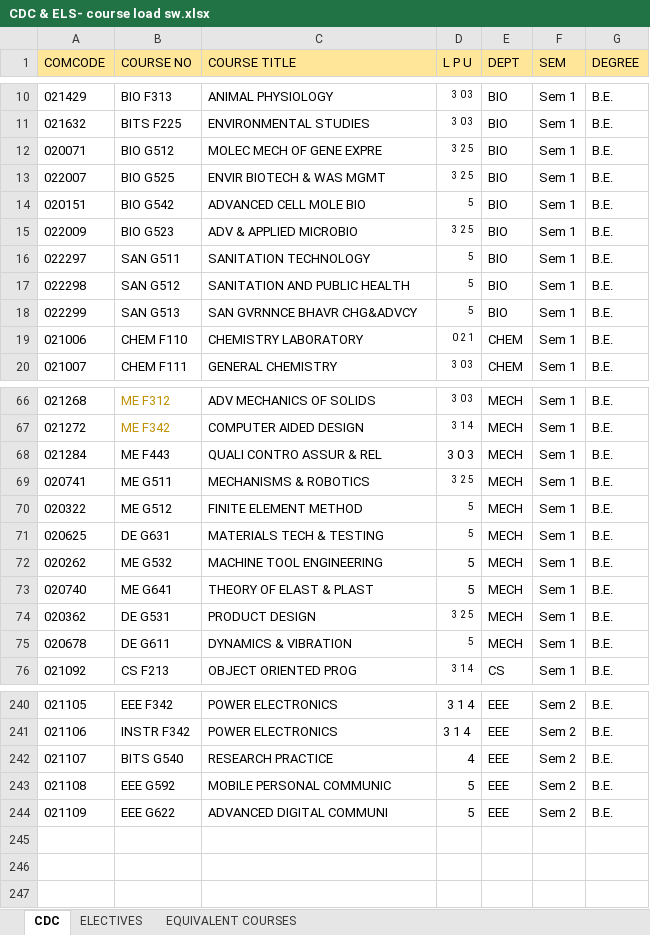
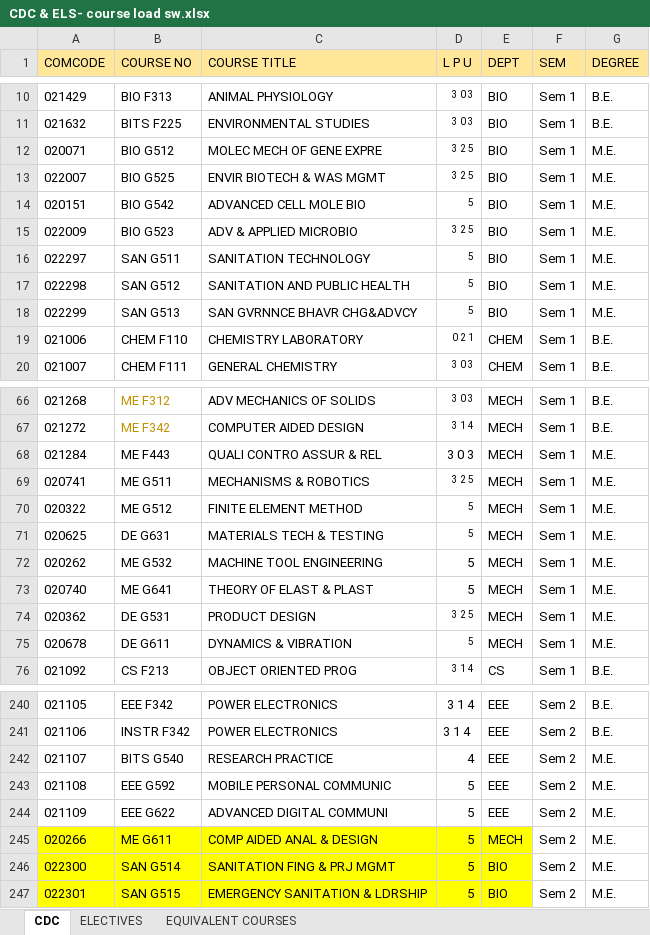
Before and after one commit to Admsher/Course-Loader, an Excel workbook: CDC & ELECTIVE/CDC & ELS- course load sw.xlsx, sheet CDC, drawn as a sheet; only a part is shown, gaps mark what is left out; values as stored, in another font and other column widths than the file's, no borders; conditional formats not drawn; the diff covers the shown part only; the diff names each change by its address in the sheet, - before the commit and + after, or states it on an @@ line.

```diff
--- a/CDC & ELECTIVE/CDC & ELS- course load sw.xlsx (sheet CDC)
+++ b/CDC & ELECTIVE/CDC & ELS- course load sw.xlsx (sheet CDC)
-G12:G18 (DEGREE): B.E.
+G12:G18 (DEGREE): M.E.
-G68:G75 (DEGREE): B.E.
+G68:G75 (DEGREE): M.E.
-G242:G244 (DEGREE): B.E.
+G242:G244 (DEGREE): M.E.
+row 245: 020266 | ME G611 | COMP AIDED ANAL & DESIGN | 5 | MECH | Sem 2 | M.E.
+row 246: 022300 | SAN G514 | SANITATION FING & PRJ MGMT | 5 | BIO | Sem 2 | M.E.
+row 247: 022301 | SAN G515 | EMERGENCY SANITATION & LDRSHIP | 5 | BIO | Sem 2 | M.E.
```
Also changed, not shown: 18 edited cells elsewhere in this sheet, 2 other files.
